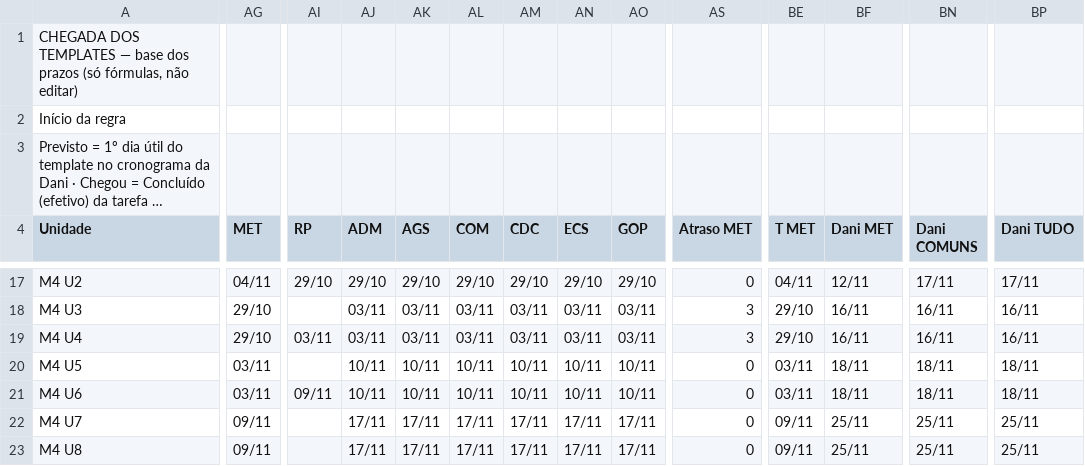
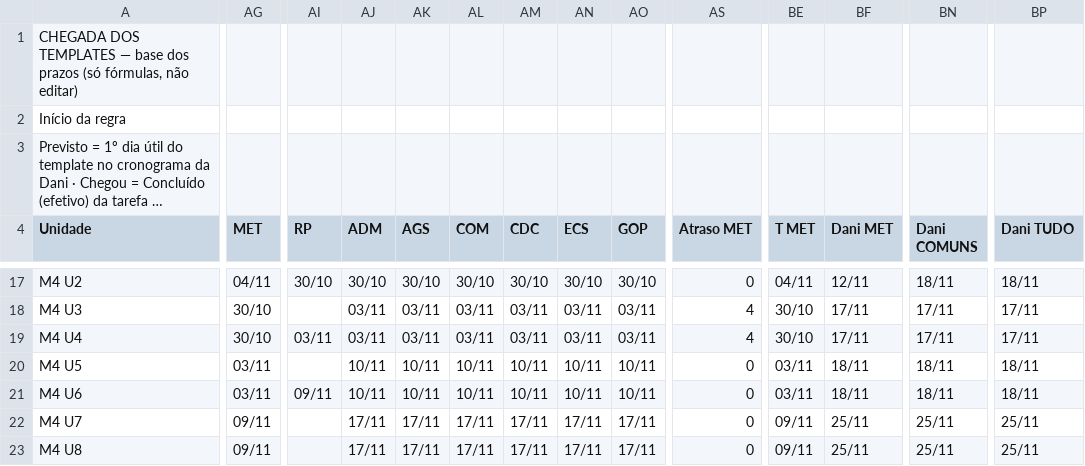
Before and after one commit to Moodle-IFTP-AL/Painel-de-Construcao, a CSV file: chegadas.csv, drawn as a sheet; only a part is shown, gaps mark what is left out; long unchanged cells end in …; the diff covers the shown part only; the diff names each change by its address in the sheet, - before the commit and + after, or states it on an @@ line.

```diff
--- a/chegadas.csv
+++ b/chegadas.csv
-AI17 (RP): 29/10
+AI17 (RP): 30/10
-AJ17 (ADM): 29/10
+AJ17 (ADM): 30/10
-AK17 (AGS): 29/10
+AK17 (AGS): 30/10
-AL17 (COM): 29/10
+AL17 (COM): 30/10
-AM17 (CDC): 29/10
+AM17 (CDC): 30/10
-AN17 (ECS): 29/10
+AN17 (ECS): 30/10
-AO17 (GOP): 29/10
+AO17 (GOP): 30/10
-BN17 (Dani COMUNS): 17/11
+BN17 (Dani COMUNS): 18/11
-BP17 (Dani TUDO): 17/11
+BP17 (Dani TUDO): 18/11
-AG18:AG19 (MET): 29/10
+AG18:AG19 (MET): 30/10
-AS18:AS19 (Atraso MET): 3
+AS18:AS19 (Atraso MET): 4
-BE18:BE19 (T MET): 29/10
+BE18:BE19 (T MET): 30/10
-BF18:BF19 (Dani MET): 16/11
+BF18:BF19 (Dani MET): 17/11
-BN18:BN19 (Dani COMUNS): 16/11
+BN18:BN19 (Dani COMUNS): 17/11
-BP18:BP19 (Dani TUDO): 16/11
+BP18:BP19 (Dani TUDO): 17/11
```
Also changed, not shown: 112 edited cells elsewhere in this file.
